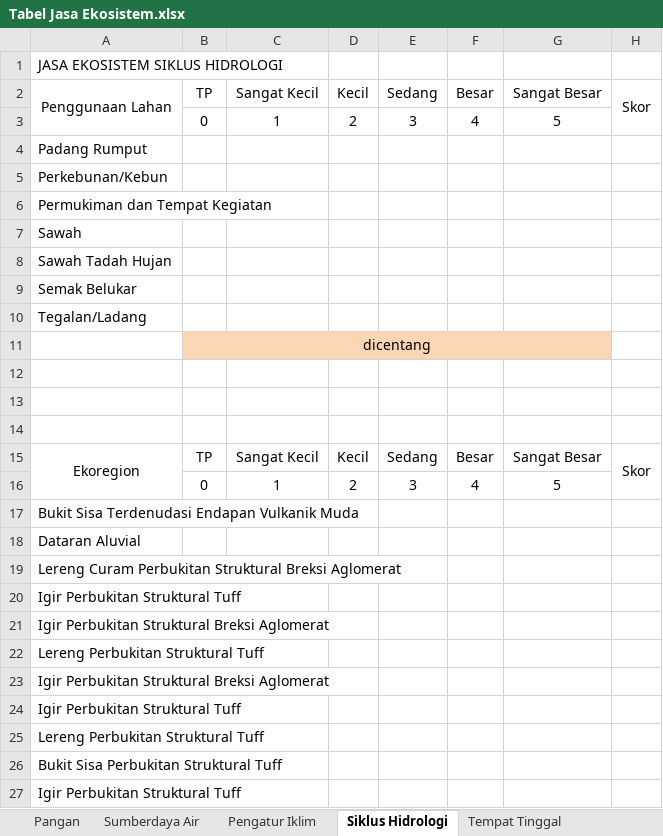
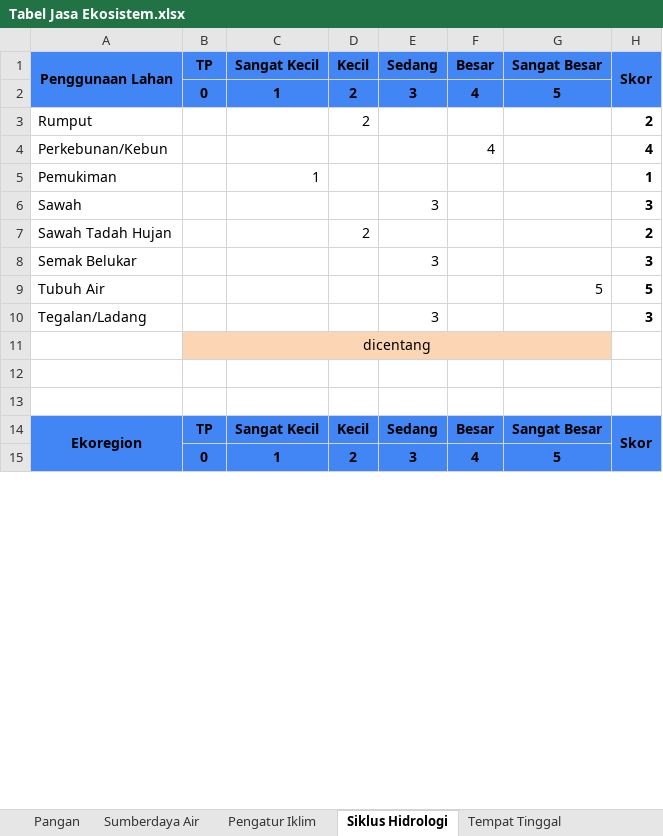
Before and after one commit to ilazohgla/PL, an Excel workbook: Tabel Jasa Ekosistem.xlsx, sheet Siklus Hidrologi, drawn as a sheet; only a part is shown; values as stored, in another font and other column widths than the file's, no borders; removed rows and columns are numbered as before the commit, all else as after; the diff covers the shown part only; the diff names each change by its address in the sheet, - before the commit and + after, or states it on an @@ line.

```diff
--- a/Tabel Jasa Ekosistem.xlsx (sheet Siklus Hidrologi)
+++ b/Tabel Jasa Ekosistem.xlsx (sheet Siklus Hidrologi)
-row 1: JASA EKOSISTEM SIKLUS HIDROLOGI
-A1:H2 fill: none
+A1:H2 fill: #4285F4
-A1:H1 bold: off
+A1:H1 bold: on
-B2:G2 bold: off
+B2:G2 bold: on
-row 4: Padang Rumput
+row 3: Rumput |  |  | 2 |  |  |  | 2
-F4 (Besar): (empty)
+F4 (Besar): 4
-H4 (Skor): (empty)
+H4 (Skor): 4
-row 6: Permukiman dan Tempat Kegiatan
+row 5: Pemukiman |  | 1 |  |  |  |  | 1
-E6 (Sedang): (empty)
+E6 (Sedang): 3
-H6 (Skor): (empty)
+H6 (Skor): 3
-D7 (Kecil): (empty)
+D7 (Kecil): 2
-H7 (Skor): (empty)
+H7 (Skor): 2
-E8 (Sedang): (empty)
+E8 (Sedang): 3
-H8 (Skor): (empty)
+H8 (Skor): 3
+row 9: Tubuh Air |  |  |  |  |  | 5 | 5
-E10 (Sedang): (empty)
+E10 (Sedang): 3
-H10 (Skor): (empty)
+H10 (Skor): 3
-row 12: (empty)
-A14:H15 fill: none
+A14:H15 fill: #4285F4
-A14:H14 bold: off
+A14:H14 bold: on
-B15:G15 bold: off
+B15:G15 bold: on
-row 17: Bukit Sisa Terdenudasi Endapan Vulkanik Muda
-row 18: Dataran Aluvial
-row 19: Lereng Curam Perbukitan Struktural Breksi Aglomerat
-row 20: Igir Perbukitan Struktural Tuff
-row 21: Igir Perbukitan Struktural Breksi Aglomerat
-row 22: Lereng Perbukitan Struktural Tuff
-row 23: Igir Perbukitan Struktural Breksi Aglomerat
-row 24: Igir Perbukitan Struktural Tuff
-row 25: Lereng Perbukitan Struktural Tuff
-row 26: Bukit Sisa Perbukitan Struktural Tuff
-row 27: Igir Perbukitan Struktural Tuff
```
Also changed, not shown: 6 added rows, 16 removed rows and cell formats elsewhere in this sheet, sheet Sumberdaya Air, sheet Pengatur Iklim, sheet Tempat Tinggal, sheet Ekowisata, sheet Pembentukan Tanah, sheet Biodiversitas, 1 more sheet, other sheet tabs.
